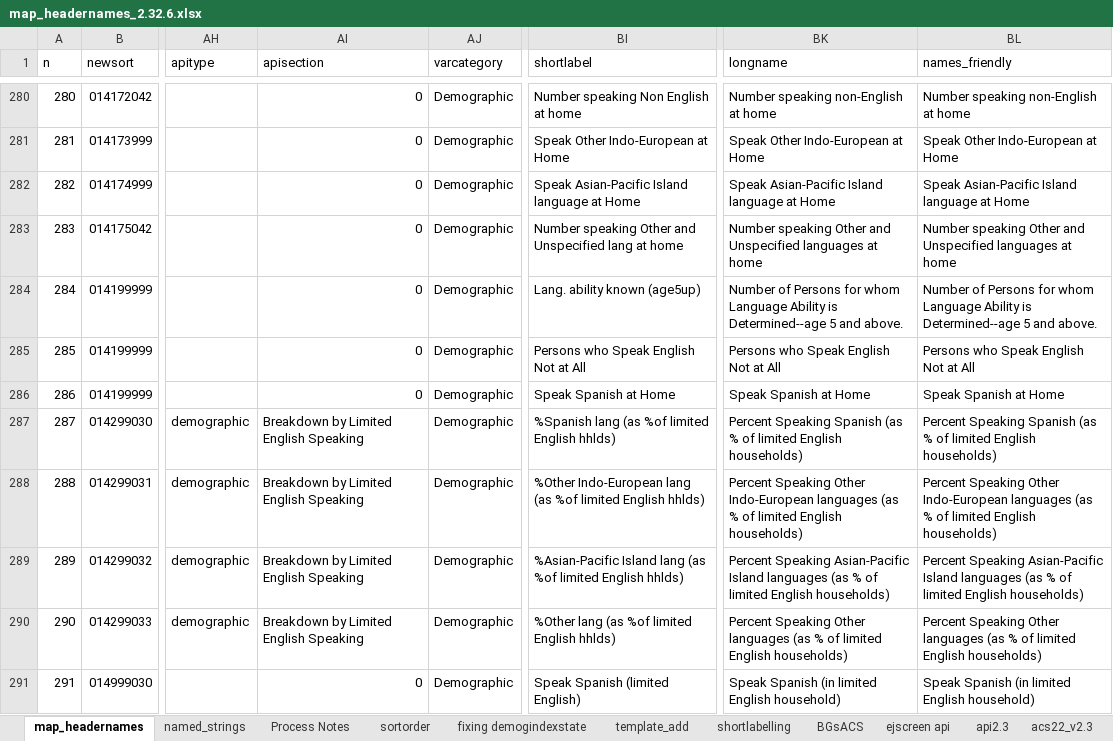
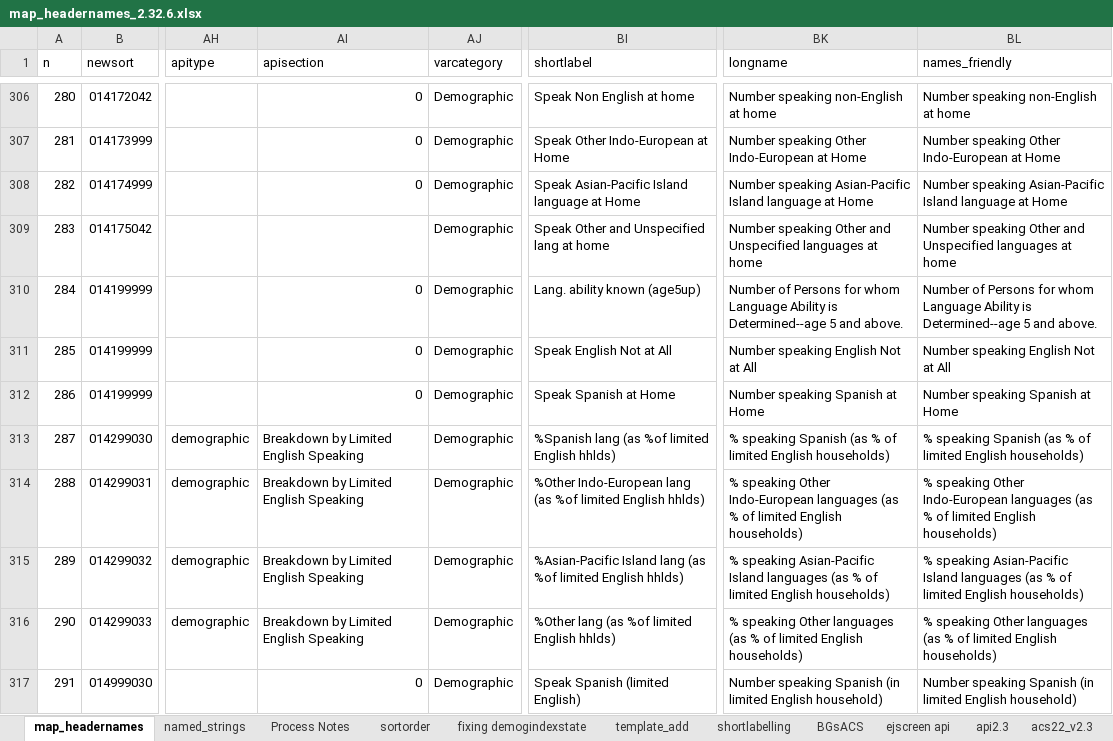
Before and after one commit to Environmental-Policy-Innovation-Center/ejam-mc-pedp, an Excel workbook: data-raw/map_headernames_2.32.6.xlsx, sheet map_headernames, drawn as a sheet; only a part is shown, gaps mark what is left out; values as stored, in another font and other column widths than the file's, no cell formats; conditional formats not drawn; addresses are those after the commit; the diff covers the shown part only; the diff names each change by its address in the sheet, - before the commit and + after, or states it on an @@ line.

Commit message:
Update map_headernames_2.32.6.xlsx

```diff
--- a/data-raw/map_headernames_2.32.6.xlsx (sheet map_headernames)
+++ b/data-raw/map_headernames_2.32.6.xlsx (sheet map_headernames)
-BI306 (shortlabel): Number speaking Non English at home
+BI306 (shortlabel): Speak Non English at home
-BK307 (longname): Speak Other Indo-European at Home
+BK307 (longname): Number speaking Other Indo-European at Home
-BL307 (names_friendly): Speak Other Indo-European at Home
+BL307 (names_friendly): Number speaking Other Indo-European at Home
-BK308 (longname): Speak Asian-Pacific Island…
+BK308 (longname): Number speaking Asian-Pacific Island…
-BL308 (names_friendly): Speak Asian-Pacific Island…
+BL308 (names_friendly): Number speaking Asian-Pacific Island…
-AI309 (apisection): 0
+AI309 (apisection): (empty)
-BI309 (shortlabel): Number speaking Other and Unspecified lang at home
+BI309 (shortlabel): Speak Other and Unspecified lang at home
-BI311 (shortlabel): Persons who Speak English Not at All
+BI311 (shortlabel): Speak English Not at All
-BK311 (longname): Persons who Speak English Not at All
+BK311 (longname): Number speaking English Not at All
-BL311 (names_friendly): Persons who Speak English Not at All
+BL311 (names_friendly): Number speaking English Not at All
-BK312 (longname): Speak Spanish at Home
+BK312 (longname): Number speaking Spanish at Home
-BL312 (names_friendly): Speak Spanish at Home
+BL312 (names_friendly): Number speaking Spanish at Home
-BK313 (longname): Percent Speaking Spanish (as…
+BK313 (longname): % speaking Spanish (as…
-BL313 (names_friendly): Percent Speaking Spanish (as…
+BL313 (names_friendly): % speaking Spanish (as…
-BK314 (longname): Percent Speaking Other Indo-European…
+BK314 (longname): % speaking Other Indo-European…
-BL314 (names_friendly): Percent Speaking Other Indo-European…
+BL314 (names_friendly): % speaking Other Indo-European…
-BK315 (longname): Percent Speaking Asian-Pacific Island…
+BK315 (longname): % speaking Asian-Pacific Island…
-BL315 (names_friendly): Percent Speaking Asian-Pacific Island…
+BL315 (names_friendly): % speaking Asian-Pacific Island…
-BK316 (longname): Percent Speaking Other languages…
+BK316 (longname): % speaking Other languages…
-BL316 (names_friendly): Percent Speaking Other languages…
+BL316 (names_friendly): % speaking Other languages…
-BK317 (longname): Speak Spanish (in…
+BK317 (longname): Number speaking Spanish (in…
-BL317 (names_friendly): Speak Spanish (in…
+BL317 (names_friendly): Number speaking Spanish (in…
```
Also changed, not shown: 14 added rows, 14 removed rows, 40 moved rows and 72 edited cells elsewhere in this sheet, sheet acs22_v2.3, cell formats, formulas that keep their value.
